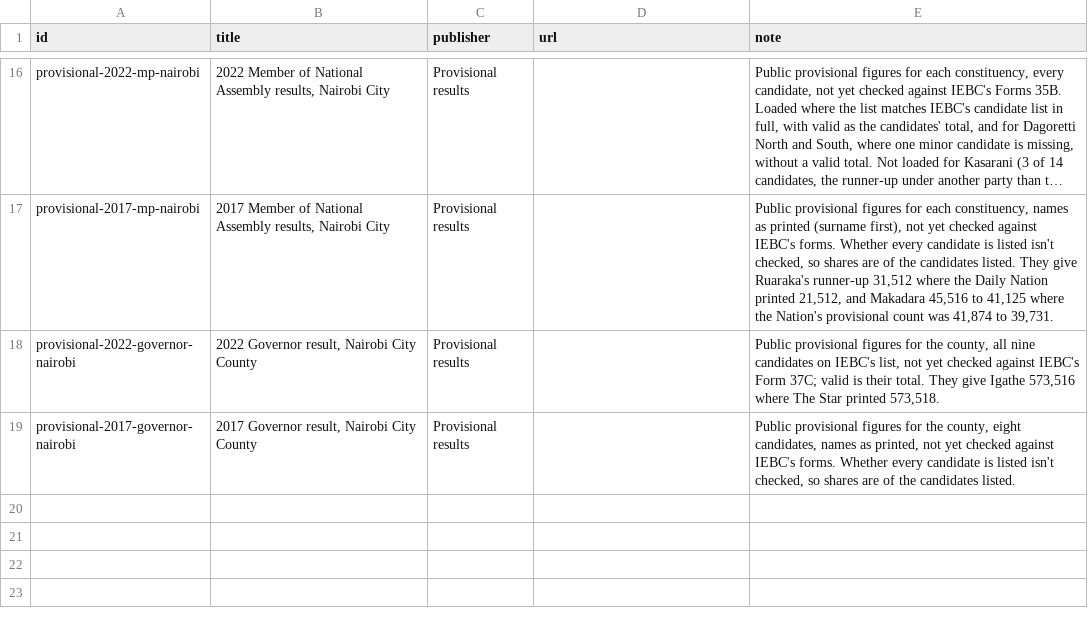
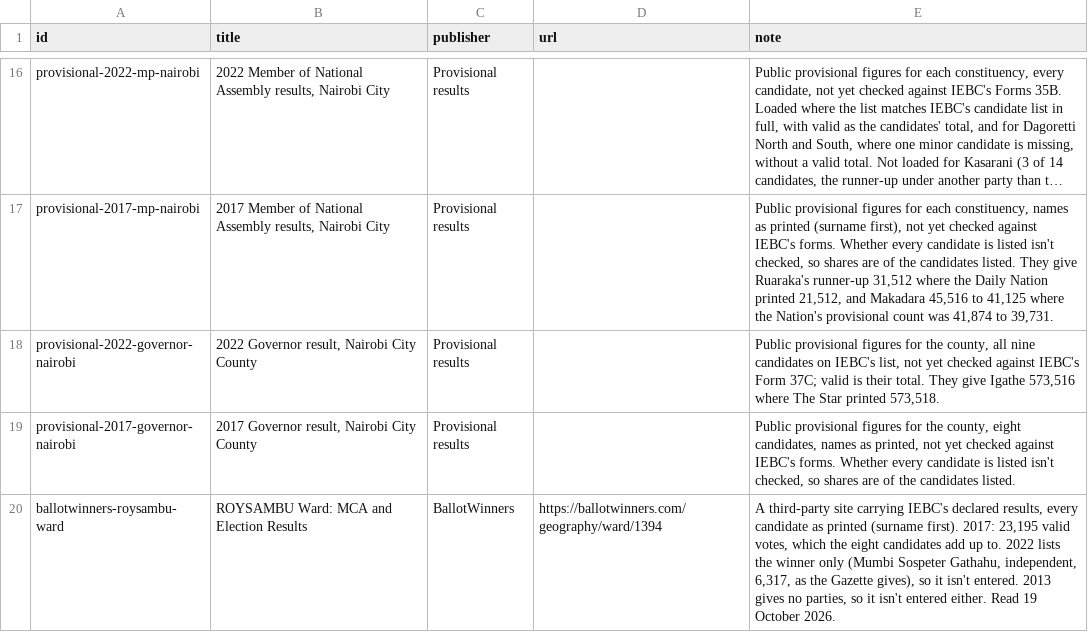
Before and after one commit to jmarando/groundworkkenya, a CSV file: data/atlas/nairobi/sources.csv, drawn as a sheet; only a part is shown, gaps mark what is left out; long unchanged cells end in …; the diff names each change by its address in the sheet, - before the commit and + after, or states it on an @@ line.

```diff
--- a/data/atlas/nairobi/sources.csv
+++ b/data/atlas/nairobi/sources.csv
+row 20: ballotwinners-roysambu-ward | ROYSAMBU Ward: MCA and Election Results | BallotWinners | https://ballotwinners.com/geography/ward/1394 | A third-party site carrying IEBC's declared results, every candidate as printed (surname first). 2017: 23,195 valid votes, which the eight candidates add up to. 2022 lists the winner only (Mumbi Sospeter Gathahu, independent, 6,317, as the Gazette gives), so it isn't entered. 2013 gives no parties, so it isn't entered either. Read 19 October 2026.
```
Also changed, not shown: data/atlas/kiambu/results.csv, data/atlas/kiambu/sources.csv, 23 other files.
